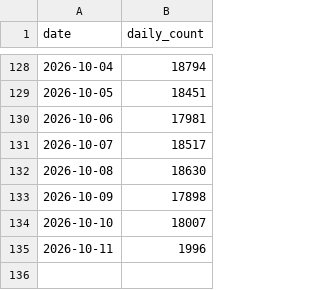
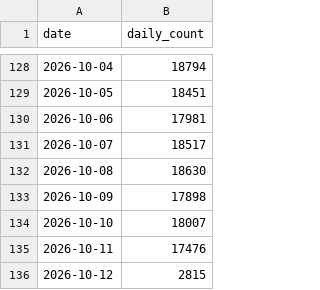
Before and after one commit to M11GJ/bambuddy, a CSV file: maziggy/bambuddy/ghcr-pulls.csv, drawn as a sheet; only a part is shown, gaps mark what is left out.

```diff
--- a/maziggy/bambuddy/ghcr-pulls.csv
+++ b/maziggy/bambuddy/ghcr-pulls.csv
@@ -134,2 +134,3 @@ date,daily_count
 2026-10-10,18007
-2026-10-11,1996
+2026-10-11,17476
+2026-10-12,2815
```
Also changed, not shown: 1 other file.
